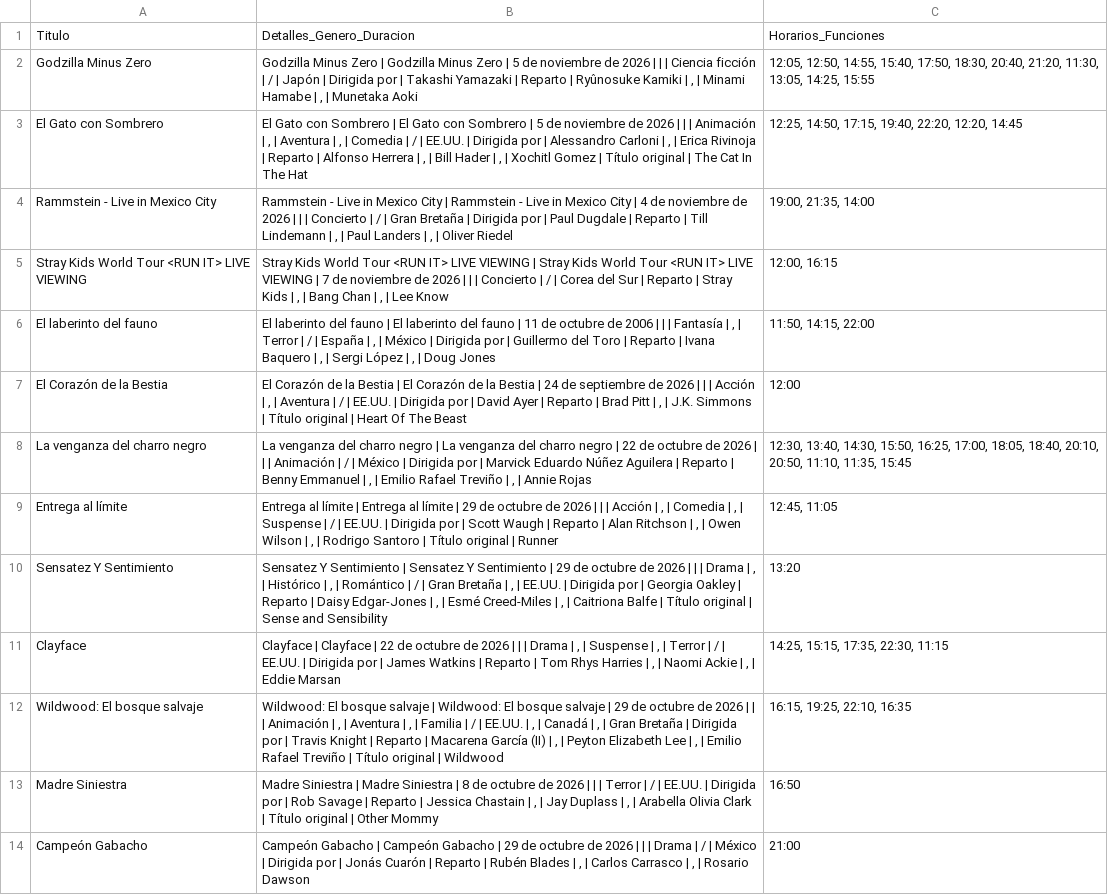
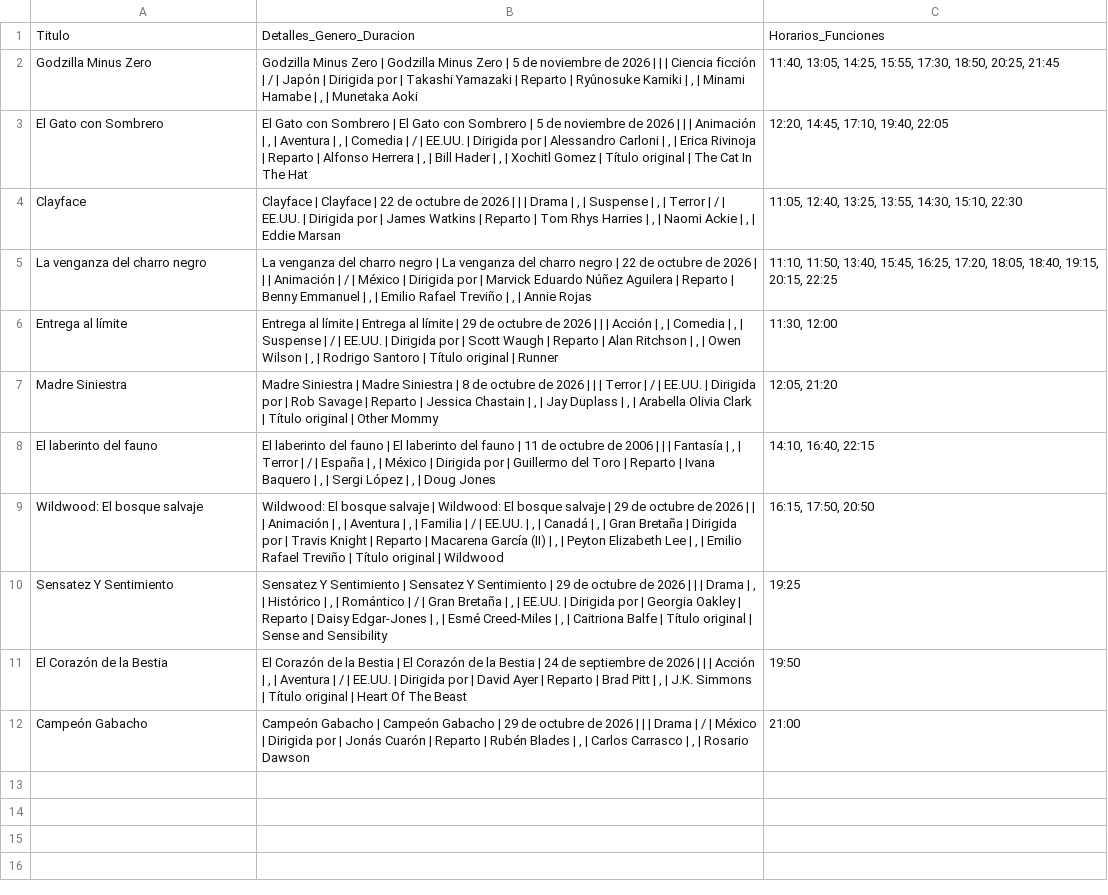
Before and after one commit to albiteralejandro85-alt/sensacine-scraper, a CSV file: cartelera_sensacine.csv, drawn as a sheet; removed rows and columns are numbered as before the commit, all else as after; the diff names each change by its address in the sheet, - before the commit and + after, or states it on an @@ line.

```diff
--- a/cartelera_sensacine.csv
+++ b/cartelera_sensacine.csv
-C2: 12:05, 12:50, 14:55, 15:40, 17:50, 18:30, 20:40, 21:20, 11:30, 13:05, 14:25, 15:55
+C2: 11:40, 13:05, 14:25, 15:55, 17:30, 18:50, 20:25, 21:45
-C3: 12:25, 14:50, 17:15, 19:40, 22:20, 12:20, 14:45
+C3: 12:20, 14:45, 17:10, 19:40, 22:05
-row 4: Rammstein - Live in Mexico City | Rammstein - Live in Mexico City | Rammstein - Live in Mexico City | 4 de noviembre de 2026 | | | Concierto | / | Gran Bretaña | Dirigida por | Paul Dugdale | Reparto | Till Lindemann | , | Paul Landers | , | Oliver Riedel | 19:00, 21:35, 14:00
-row 5: Stray Kids World Tour <RUN IT> LIVE VIEWING | Stray Kids World Tour <RUN IT> LIVE VIEWING | Stray Kids World Tour <RUN IT> LIVE VIEWING | 7 de noviembre de 2026 | | | Concierto | / | Corea del Sur | Reparto | Stray Kids | , | Bang Chan | , | Lee Know | 12:00, 16:15
-row 6: El laberinto del fauno | El laberinto del fauno | El laberinto del fauno | 11 de octubre de 2006 | | | Fantasía | , | Terror | / | España | , | México | Dirigida por | Guillermo del Toro | Reparto | Ivana Baquero | , | Sergi López | , | Doug Jones | 11:50, 14:15, 22:00
-row 7: El Corazón de la Bestia | El Corazón de la Bestia | El Corazón de la Bestia | 24 de septiembre de 2026 | | | Acción | , | Aventura | / | EE.UU. | Dirigida por | David Ayer | Reparto | Brad Pitt | , | J.K. Simmons | Título original | Heart Of The Beast | 12:00
+row 4: Clayface | Clayface | Clayface | 22 de octubre de 2026 | | | Drama | , | Suspense | , | Terror | / | EE.UU. | Dirigida por | James Watkins | Reparto | Tom Rhys Harries | , | Naomi Ackie | , | Eddie Marsan | 11:05, 12:40, 13:25, 13:55, 14:30, 15:10, 22:30
-C5: 12:30, 13:40, 14:30, 15:50, 16:25, 17:00, 18:05, 18:40, 20:10, 20:50, 11:10, 11:35, 15:45
+C5: 11:10, 11:50, 13:40, 15:45, 16:25, 17:20, 18:05, 18:40, 19:15, 20:15, 22:25
-C6: 12:45, 11:05
+C6: 11:30, 12:00
-row 10: Sensatez Y Sentimiento | Sensatez Y Sentimiento | Sensatez Y Sentimiento | 29 de octubre de 2026 | | | Drama | , | Histórico | , | Romántico | / | Gran Bretaña | , | EE.UU. | Dirigida por | Georgia Oakley | Reparto | Daisy Edgar-Jones | , | Esmé Creed-Miles | , | Caitriona Balfe | Título original | Sense and Sensibility | 13:20
-row 11: Clayface | Clayface | Clayface | 22 de octubre de 2026 | | | Drama | , | Suspense | , | Terror | / | EE.UU. | Dirigida por | James Watkins | Reparto | Tom Rhys Harries | , | Naomi Ackie | , | Eddie Marsan | 14:25, 15:15, 17:35, 22:30, 11:15
+row 7: Madre Siniestra | Madre Siniestra | Madre Siniestra | 8 de octubre de 2026 | | | Terror | / | EE.UU. | Dirigida por | Rob Savage | Reparto | Jessica Chastain | , | Jay Duplass | , | Arabella Olivia Clark | Título original | Other Mommy | 12:05, 21:20
+row 8: El laberinto del fauno | El laberinto del fauno | El laberinto del fauno | 11 de octubre de 2006 | | | Fantasía | , | Terror | / | España | , | México | Dirigida por | Guillermo del Toro | Reparto | Ivana Baquero | , | Sergi López | , | Doug Jones | 14:10, 16:40, 22:15
-C9: 16:15, 19:25, 22:10, 16:35
+C9: 16:15, 17:50, 20:50
-row 13: Madre Siniestra | Madre Siniestra | Madre Siniestra | 8 de octubre de 2026 | | | Terror | / | EE.UU. | Dirigida por | Rob Savage | Reparto | Jessica Chastain | , | Jay Duplass | , | Arabella Olivia Clark | Título original | Other Mommy | 16:50
+row 10: Sensatez Y Sentimiento | Sensatez Y Sentimiento | Sensatez Y Sentimiento | 29 de octubre de 2026 | | | Drama | , | Histórico | , | Romántico | / | Gran Bretaña | , | EE.UU. | Dirigida por | Georgia Oakley | Reparto | Daisy Edgar-Jones | , | Esmé Creed-Miles | , | Caitriona Balfe | Título original | Sense and Sensibility | 19:25
+row 11: El Corazón de la Bestia | El Corazón de la Bestia | El Corazón de la Bestia | 24 de septiembre de 2026 | | | Acción | , | Aventura | / | EE.UU. | Dirigida por | David Ayer | Reparto | Brad Pitt | , | J.K. Simmons | Título original | Heart Of The Beast | 19:50
```
